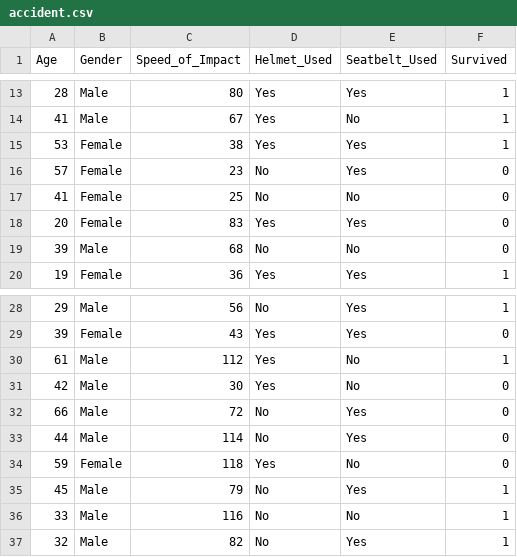
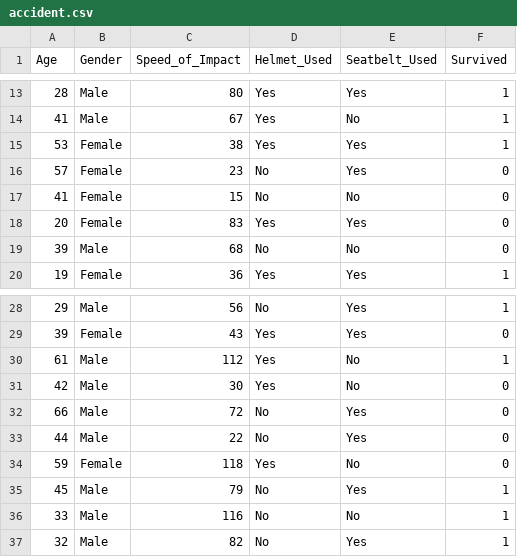
Before and after one commit to sheikh-babar3/Datasets, a CSV file: accident.csv, drawn as a sheet; only a part is shown, gaps mark what is left out.

Commit message:
Add files via upload

```diff
--- a/accident.csv
+++ b/accident.csv
@@ -16,3 +16,3 @@ Age,Gender,Speed_of_Impact,Helmet_Used,Seatbelt_Used,Survived
 57,Female,23,No,Yes,0
-41,Female,25,No,No,0
+41,Female,15,No,No,0
 20,Female,83,Yes,Yes,0
@@ -32,3 +32,3 @@ Age,Gender,Speed_of_Impact,Helmet_Used,Seatbelt_Used,Survived
 66,Male,72,No,Yes,0
-44,Male,114,No,Yes,0
+44,Male,22,No,Yes,0
 59,Female,118,Yes,No,0
```
